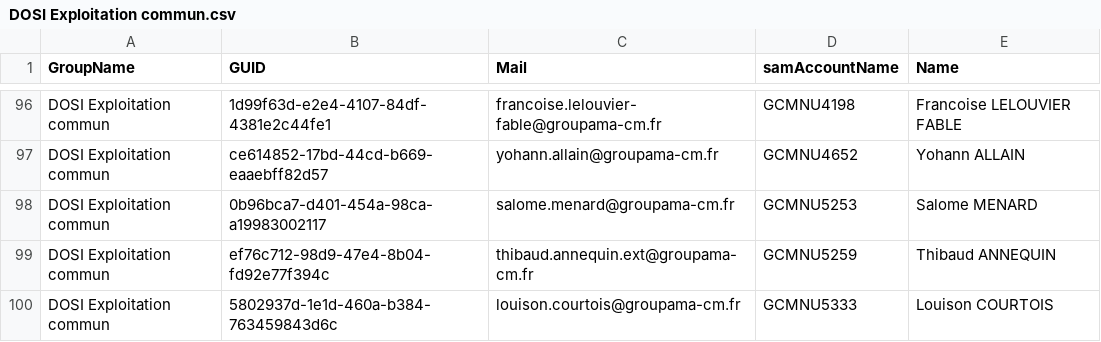
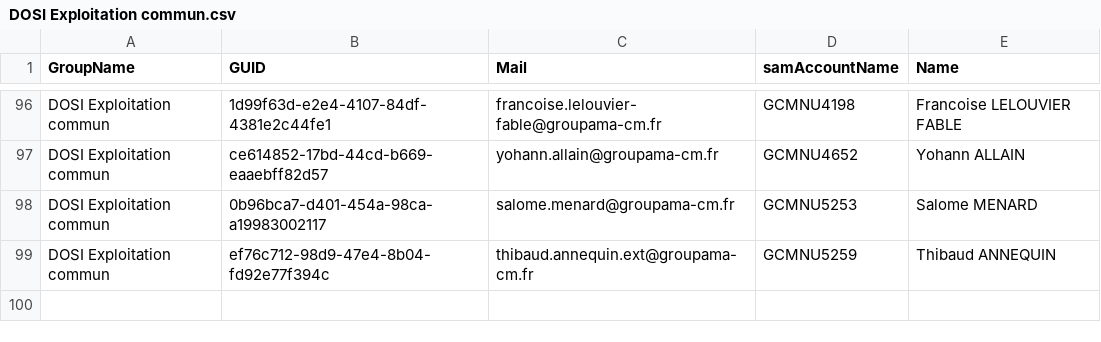
Before and after one commit to itchnisan/ADSolution, a CSV file: src/app_powershell/data_to_csv/DOSI Exploitation commun.csv, drawn as a sheet; only a part is shown, gaps mark what is left out; the diff names each change by its address in the sheet, - before the commit and + after, or states it on an @@ line.

```diff
--- a/src/app_powershell/data_to_csv/DOSI Exploitation commun.csv
+++ b/src/app_powershell/data_to_csv/DOSI Exploitation commun.csv
-row 100: DOSI Exploitation commun | 5802937d-1e1d-460a-b384-763459843d6c | louison.courtois@groupama-cm.fr | GCMNU5333 | Louison COURTOIS
```
Also changed, not shown: src/app_powershell/data_to_csv/DOSI Exploitation.csv, 2 other files.
